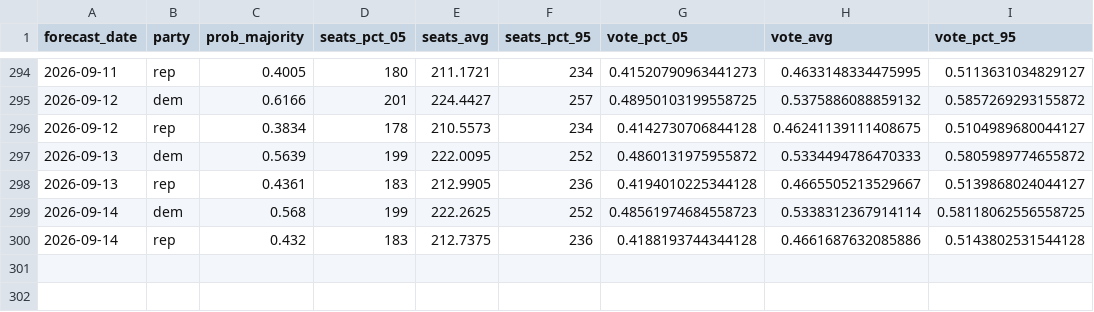
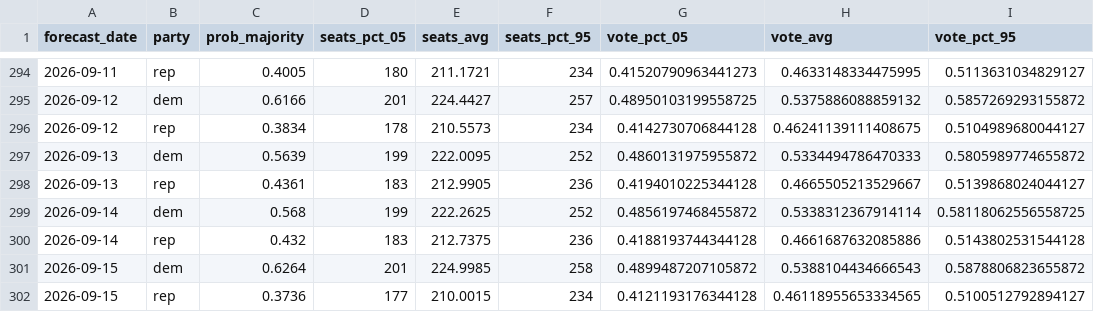
Before and after one commit to thisismactan/US-2026, a CSV file: output/house_forecast_timeline.csv, drawn as a sheet; only a part is shown, gaps mark what is left out.

```diff
--- a/output/house_forecast_timeline.csv
+++ b/output/house_forecast_timeline.csv
@@ -298,3 +298,5 @@ forecast_date,party,prob_majority,seats_pct_05,seats_avg,seats_pct_95,vote_pct_0
 2026-09-13,rep,0.4361,183,212.9905,236,0.4194010225344128,0.4665505213529667,0.5139868024044127
-2026-09-14,dem,0.568,199,222.2625,252,0.48561974684558723,0.5338312367914114,0.58118062556558725
+2026-09-14,dem,0.568,199,222.2625,252,0.4856197468455872,0.5338312367914114,0.58118062556558725
 2026-09-14,rep,0.432,183,212.7375,236,0.4188193744344128,0.4661687632085886,0.5143802531544128
+2026-09-15,dem,0.6264,201,224.9985,258,0.4899487207105872,0.5388104434666543,0.5878806823655872
+2026-09-15,rep,0.3736,177,210.0015,234,0.4121193176344128,0.46118955653334565,0.5100512792894127
```
Also changed, not shown: output/generic_ballot_margin_averages_2026_smoothed.csv, output/house_district_impact.csv, 10 other files.
